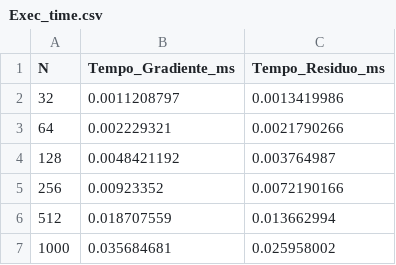
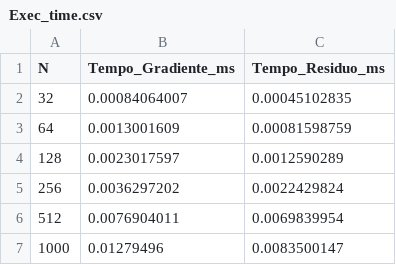
Before and after one commit to vribeirog/Trab2-ICC, a CSV file: results/v2/Exec_time.csv, drawn as a sheet.

```diff
--- a/results/v2/Exec_time.csv
+++ b/results/v2/Exec_time.csv
@@ -1,7 +1,7 @@
 N,Tempo_Gradiente_ms,Tempo_Residuo_ms
-32,0.0011208797,0.0013419986
-64,0.002229321,0.0021790266
-128,0.0048421192,0.003764987
-256,0.00923352,0.0072190166
-512,0.018707559,0.013662994
-1000,0.035684681,0.025958002
+32,0.00084064007,0.00045102835
+64,0.0013001609,0.00081598759
+128,0.0023017597,0.0012590289
+256,0.0036297202,0.0022429824
+512,0.0076904011,0.0069839954
+1000,0.01279496,0.0083500147
```
Also changed, not shown: 55 other files.
